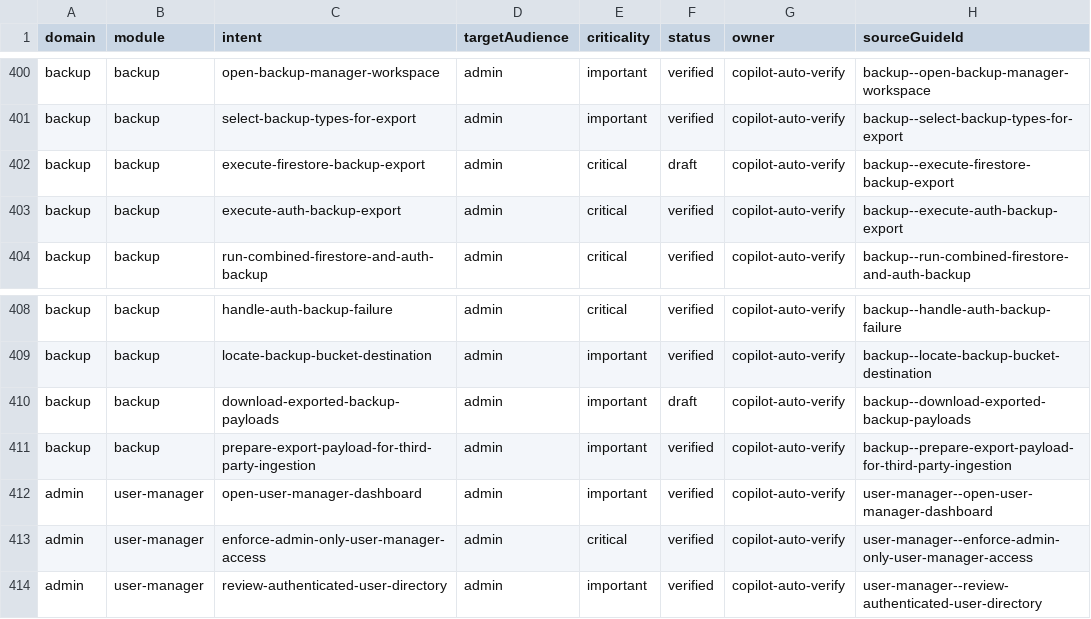
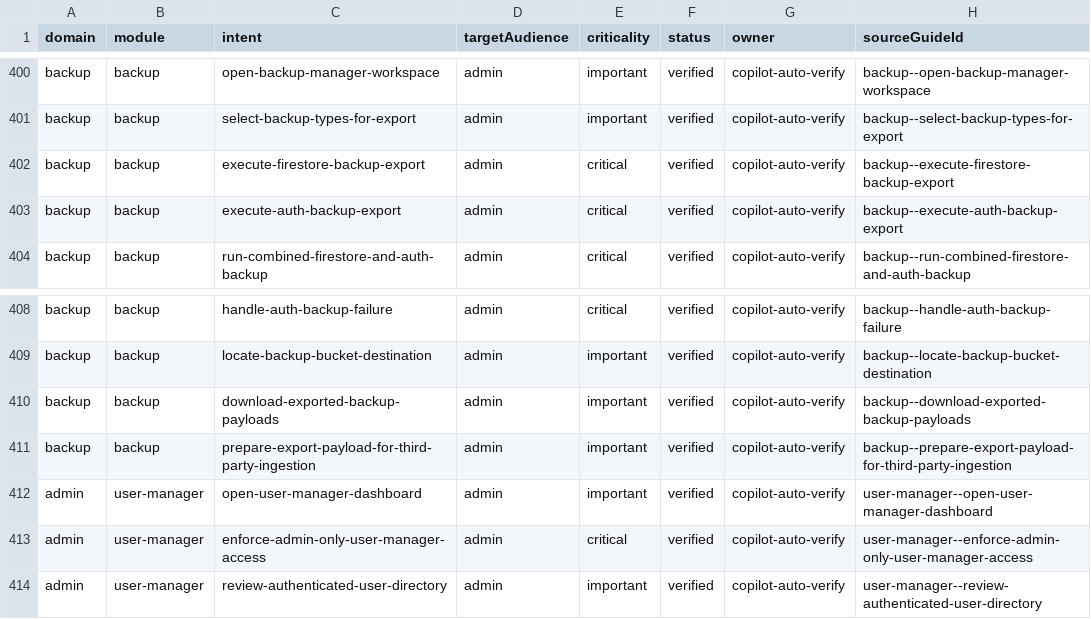
Before and after one commit to TaxAuditSolutions/ogeemo-2026, a CSV file: docs/guides/coverage-matrix.csv, drawn as a sheet; only a part is shown, gaps mark what is left out.

```diff
--- a/docs/guides/coverage-matrix.csv
+++ b/docs/guides/coverage-matrix.csv
@@ -401,3 +401,3 @@ backup,backup,open-backup-manager-workspace,admin,important,verified,copilot-aut
 backup,backup,select-backup-types-for-export,admin,important,verified,copilot-auto-verify,backup--select-backup-types-for-export
-backup,backup,execute-firestore-backup-export,admin,critical,draft,copilot-auto-verify,backup--execute-firestore-backup-export
+backup,backup,execute-firestore-backup-export,admin,critical,verified,copilot-auto-verify,backup--execute-firestore-backup-export
 backup,backup,execute-auth-backup-export,admin,critical,verified,copilot-auto-verify,backup--execute-auth-backup-export
@@ -409,3 +409,3 @@ backup,backup,handle-auth-backup-failure,admin,critical,verified,copilot-auto-ve
 backup,backup,locate-backup-bucket-destination,admin,important,verified,copilot-auto-verify,backup--locate-backup-bucket-destination
-backup,backup,download-exported-backup-payloads,admin,important,draft,copilot-auto-verify,backup--download-exported-backup-payloads
+backup,backup,download-exported-backup-payloads,admin,important,verified,copilot-auto-verify,backup--download-exported-backup-payloads
 backup,backup,prepare-export-payload-for-third-party-ingestion,admin,important,verified,copilot-auto-verify,backup--prepare-export-payload-for-third-party-ingestion
```
Also changed, not shown: 22 other files.
